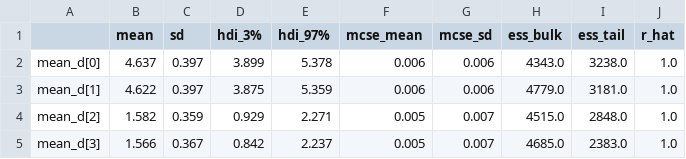
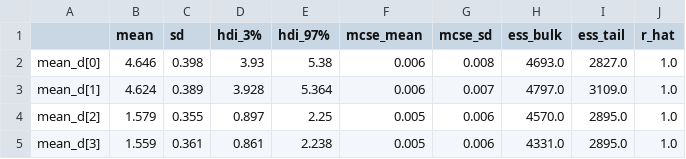
Before and after one commit to ashleyha0321/sdt-ddm-final, a CSV file: figures/sdt_summary.csv, drawn as a sheet; only a part is shown; the diff covers the shown part only.

```diff
--- a/figures/sdt_summary.csv
+++ b/figures/sdt_summary.csv
@@ -1,5 +1,5 @@
 ,mean,sd,hdi_3%,hdi_97%,mcse_mean,mcse_sd,ess_bulk,ess_tail,r_hat
-mean_d[0],4.637,0.397,3.899,5.378,0.006,0.006,4343.0,3238.0,1.0
-mean_d[1],4.622,0.397,3.875,5.359,0.006,0.006,4779.0,3181.0,1.0
-mean_d[2],1.582,0.359,0.929,2.271,0.005,0.007,4515.0,2848.0,1.0
-mean_d[3],1.566,0.367,0.842,2.237,0.005,0.007,4685.0,2383.0,1.0
+mean_d[0],4.646,0.398,3.93,5.38,0.006,0.008,4693.0,2827.0,1.0
+mean_d[1],4.624,0.389,3.928,5.364,0.006,0.007,4797.0,3109.0,1.0
+mean_d[2],1.579,0.355,0.897,2.25,0.005,0.006,4570.0,2895.0,1.0
+mean_d[3],1.559,0.361,0.861,2.238,0.005,0.006,4331.0,2895.0,1.0
```
Also changed, not shown: 22 edited cells elsewhere in this file, 2 other files.
